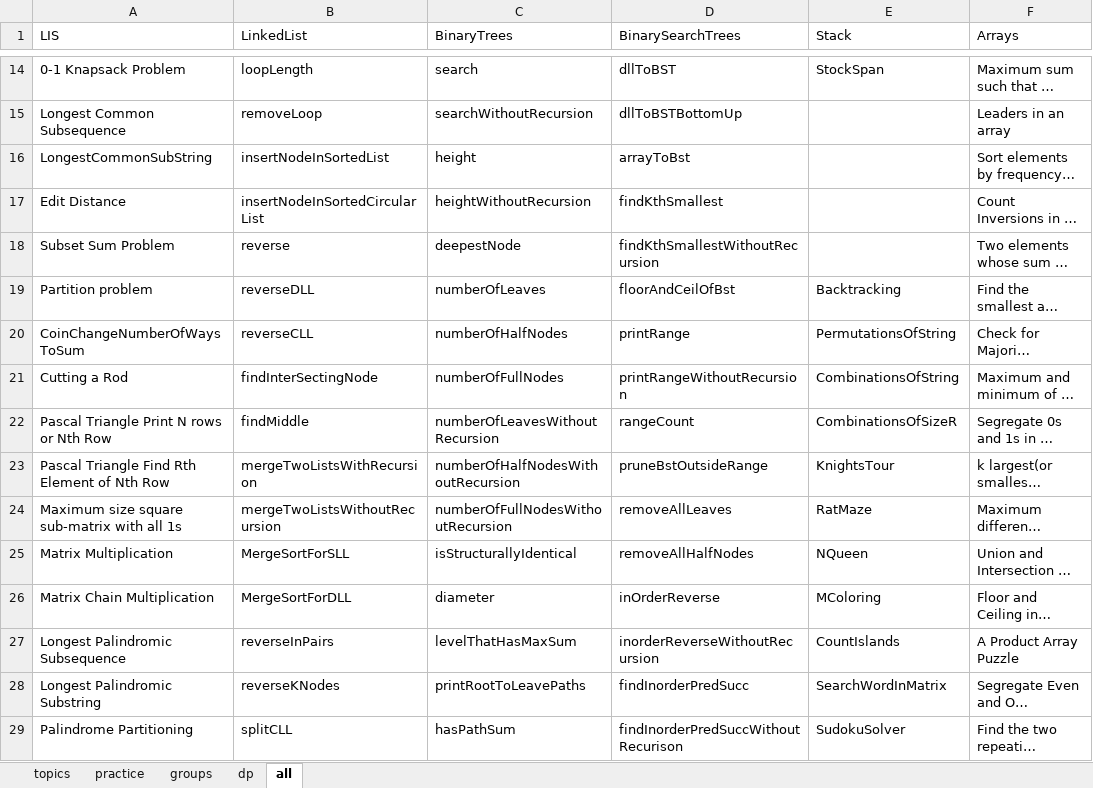
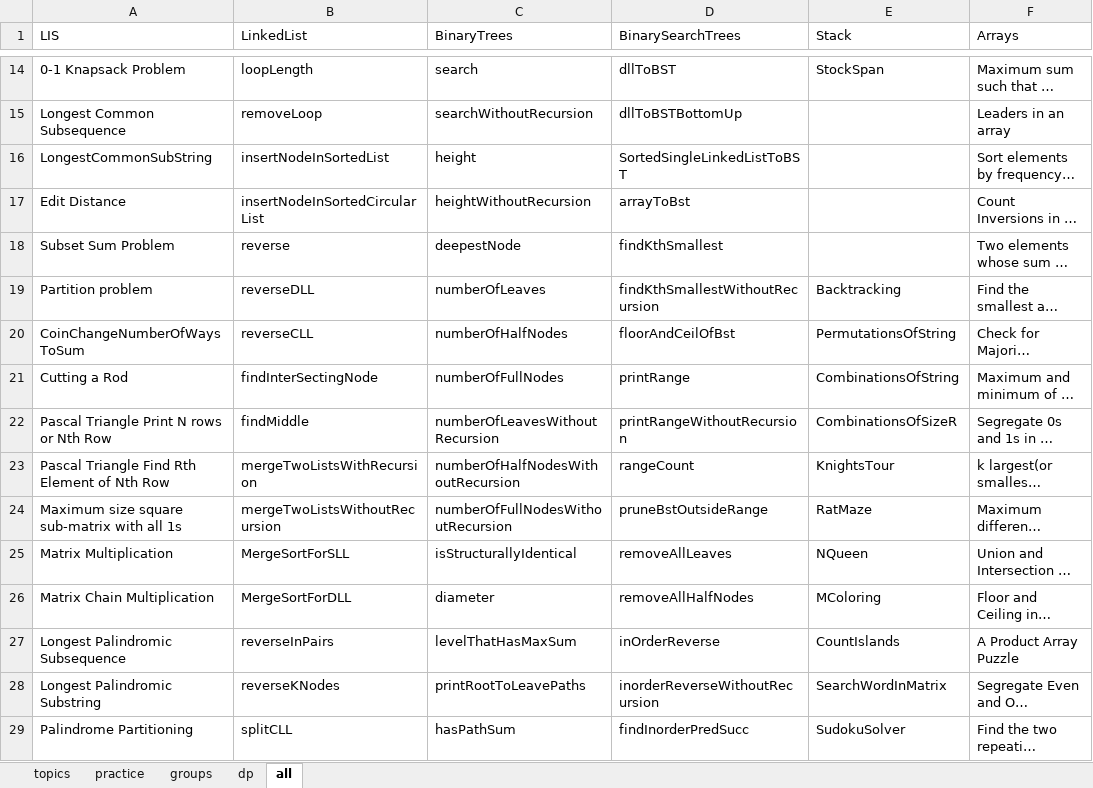
Before and after one commit to passionatecoderraj/dsa, an Excel workbook: interivew/practice/tracker.xlsx, sheet all, drawn as a sheet; only a part is shown, gaps mark what is left out; long unchanged cells end in …; values as stored, in another font and other column widths than the file's, no cell formats; the diff covers the shown part only; the diff names each change by its address in the sheet, - before the commit and + after, or states it on an @@ line.

Commit message:
streams, trees and practice

```diff
--- a/interivew/practice/tracker.xlsx (sheet all)
+++ b/interivew/practice/tracker.xlsx (sheet all)
-D16 (BinarySearchTrees): arrayToBst
+D16 (BinarySearchTrees): SortedSingleLinkedListToBST
-D17 (BinarySearchTrees): findKthSmallest
+D17 (BinarySearchTrees): arrayToBst
-D18 (BinarySearchTrees): findKthSmallestWithoutRecursion
+D18 (BinarySearchTrees): findKthSmallest
-D19 (BinarySearchTrees): floorAndCeilOfBst
+D19 (BinarySearchTrees): findKthSmallestWithoutRecursion
-D20 (BinarySearchTrees): printRange
+D20 (BinarySearchTrees): floorAndCeilOfBst
-D21 (BinarySearchTrees): printRangeWithoutRecursion
+D21 (BinarySearchTrees): printRange
-D22 (BinarySearchTrees): rangeCount
+D22 (BinarySearchTrees): printRangeWithoutRecursion
-D23 (BinarySearchTrees): pruneBstOutsideRange
+D23 (BinarySearchTrees): rangeCount
-D24 (BinarySearchTrees): removeAllLeaves
+D24 (BinarySearchTrees): pruneBstOutsideRange
-D25 (BinarySearchTrees): removeAllHalfNodes
+D25 (BinarySearchTrees): removeAllLeaves
-D26 (BinarySearchTrees): inOrderReverse
+D26 (BinarySearchTrees): removeAllHalfNodes
-D27 (BinarySearchTrees): inorderReverseWithoutRecursion
+D27 (BinarySearchTrees): inOrderReverse
-D28 (BinarySearchTrees): findInorderPredSucc
+D28 (BinarySearchTrees): inorderReverseWithoutRecursion
-D29 (BinarySearchTrees): findInorderPredSuccWithoutRecurison
+D29 (BinarySearchTrees): findInorderPredSucc
```
Also changed, not shown: 22 edited cells elsewhere in this sheet, cell formats, 16 other files.
